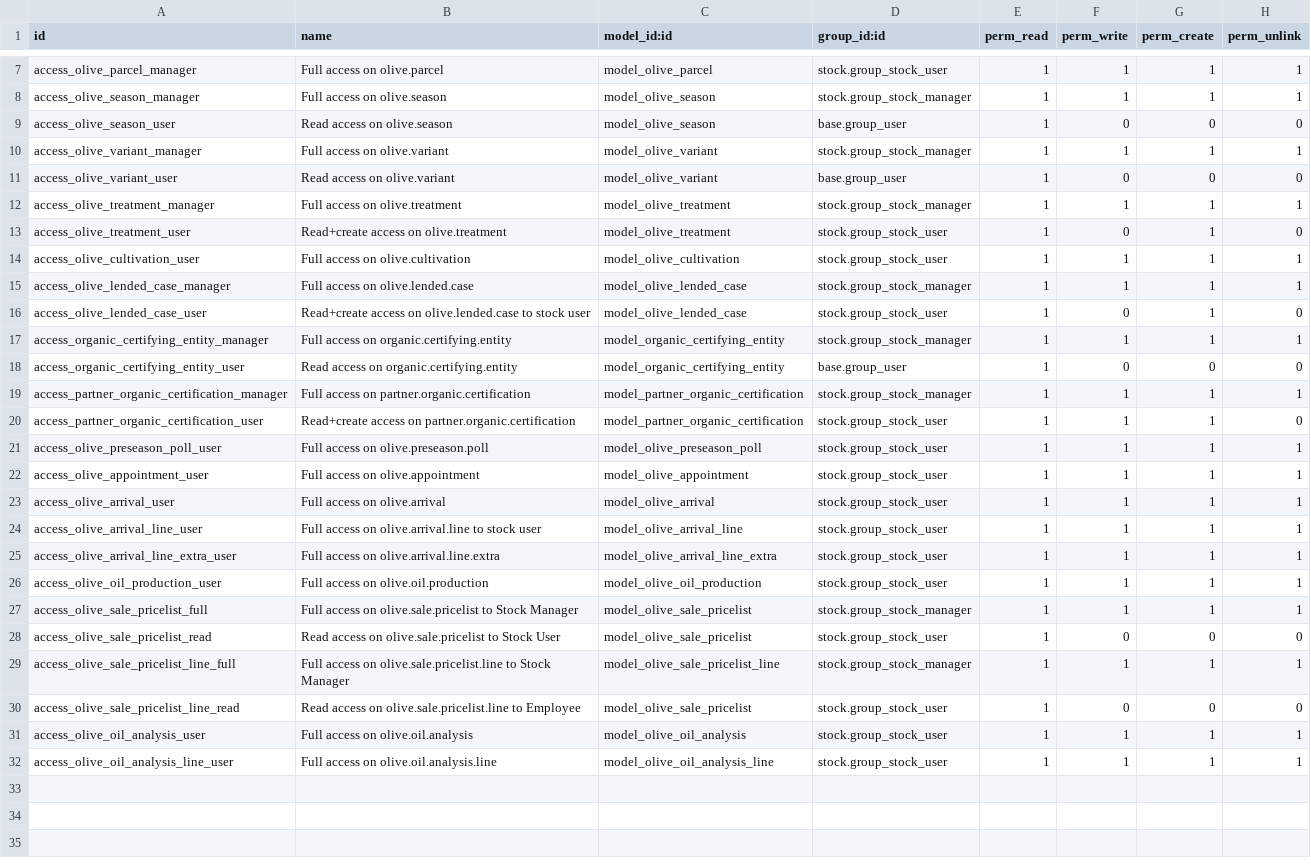
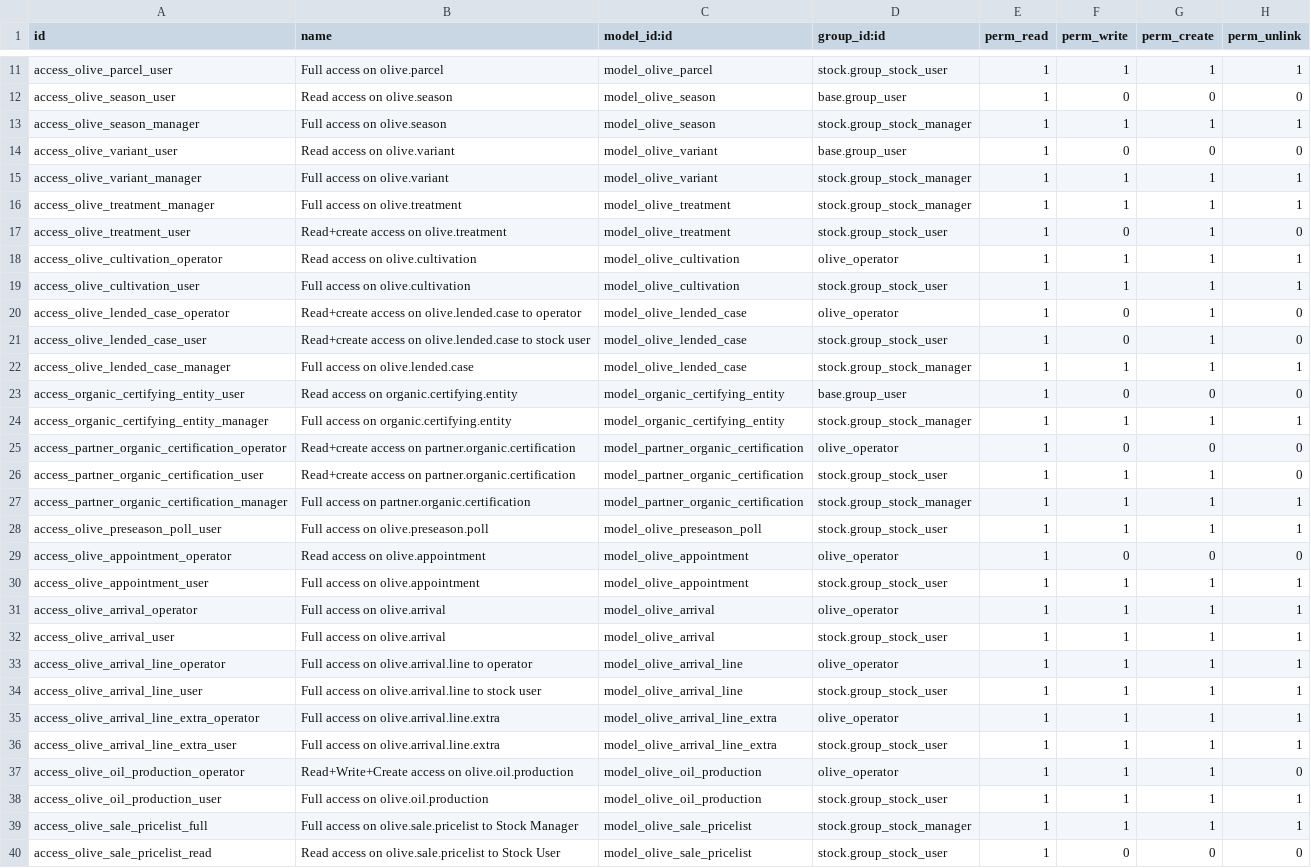
Before and after one commit to akretion/vertical-olive-mill, a CSV file: olive_mill/security/ir.model.access.csv, drawn as a sheet; only a part is shown, gaps mark what is left out; the shorter side is filled out with more unchanged rows; addresses are those after the commit; the diff covers the shown part only; the diff names each change by its address in the sheet, - before the commit and + after, or states it on an @@ line.

Commit message:
Add group Olive Mill Operator
FIX the cron that updates compensation ratio
Show oil qty in olive oil tank tree and form view
Add button to create oil production from palox
Other small fixes

```diff
--- a/olive_mill/security/ir.model.access.csv
+++ b/olive_mill/security/ir.model.access.csv
-A11 (id): access_olive_parcel_manager
+A11 (id): access_olive_parcel_user
@@ row 9 moved to row 12: access_olive_season_user @@
@@ row 11 moved to row 14: access_olive_variant_user @@
+row 18: access_olive_cultivation_operator | Read access on olive.cultivation | model_olive_cultivation | olive_operator | 1 | 1 | 1 | 1
+row 20: access_olive_lended_case_operator | Read+create access on olive.lended.case to operator | model_olive_lended_case | olive_operator | 1 | 0 | 1 | 0
@@ row 16 moved to row 21: access_olive_lended_case_user @@
+row 23: access_organic_certifying_entity_user | Read access on organic.certifying.entity | model_organic_certifying_entity | base.group_user | 1 | 0 | 0 | 0
-A25 (id): access_organic_certifying_entity_user
+A25 (id): access_partner_organic_certification_operator
-B25 (name): Read access on organic.certifying.entity
+B25 (name): Read+create access on partner.organic.certification
-C25 (model_id:id): model_organic_certifying_entity
+C25 (model_id:id): model_partner_organic_certification
-D25 (group_id:id): base.group_user
+D25 (group_id:id): olive_operator
@@ row 20 moved to row 26: access_partner_organic_certification_use… @@
+row 29: access_olive_appointment_operator | Read access on olive.appointment | model_olive_appointment | olive_operator | 1 | 0 | 0 | 0
+row 31: access_olive_arrival_operator | Full access on olive.arrival | model_olive_arrival | olive_operator | 1 | 1 | 1 | 1
+row 33: access_olive_arrival_line_operator | Full access on olive.arrival.line to operator | model_olive_arrival_line | olive_operator | 1 | 1 | 1 | 1
+row 35: access_olive_arrival_line_extra_operator | Full access on olive.arrival.line.extra | model_olive_arrival_line_extra | olive_operator | 1 | 1 | 1 | 1
+row 37: access_olive_oil_production_operator | Read+Write+Create access on olive.oil.production | model_olive_oil_production | olive_operator | 1 | 1 | 1 | 0
```
Also changed, not shown: 8 added rows, 1 moved row and 1 edited cell elsewhere in this file, 23 other files.
